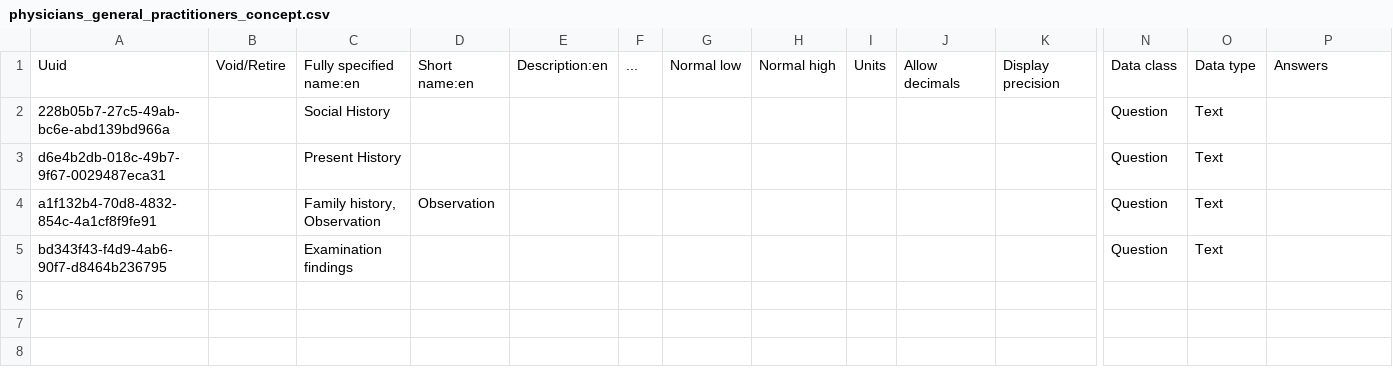
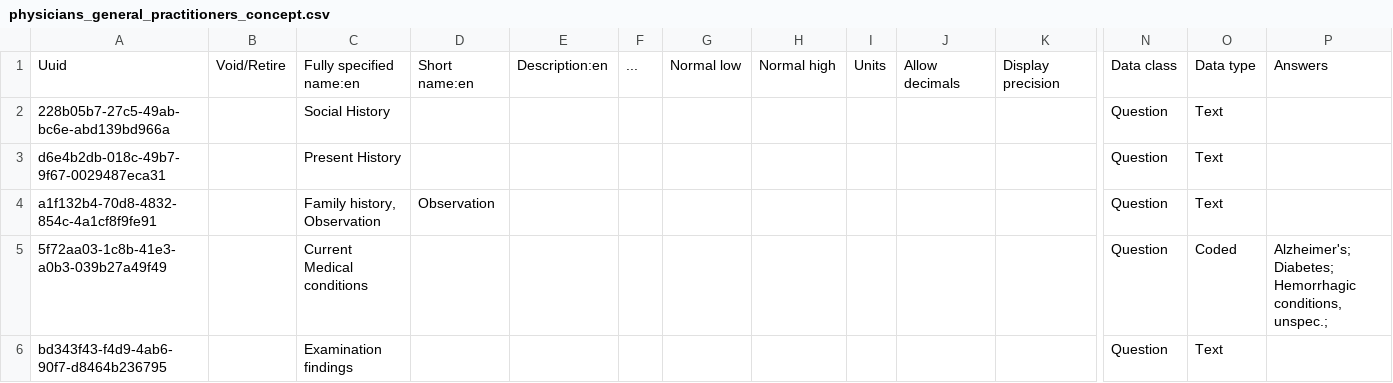
Before and after one commit to IntelliSOFT-Consulting/nextgen-metadata, a CSV file: configuration/concepts/physicians_general_practitioners_concept.csv, drawn as a sheet; only a part is shown, gaps mark what is left out; rows hold the shown columns only; ↵ is a line break in a cell; the diff names each change by its address in the sheet, - before the commit and + after, or states it on an @@ line.

Commit message:
Added current medications

```diff
--- a/configuration/concepts/physicians_general_practitioners_concept.csv
+++ b/configuration/concepts/physicians_general_practitioners_concept.csv
+row 5: 5f72aa03-1c8b-41e3-a0b3-039b27a49f49 |  | Current Medical conditions |  |  |  |  |  |  |  |  | Question | Coded | Alzheimer's; ↵ Diabetes; ↵ Hemorrhagic conditions, unspec.;
```
Also changed, not shown: configuration/concepts/physicians_general_practitioners_concept_set.csv.
